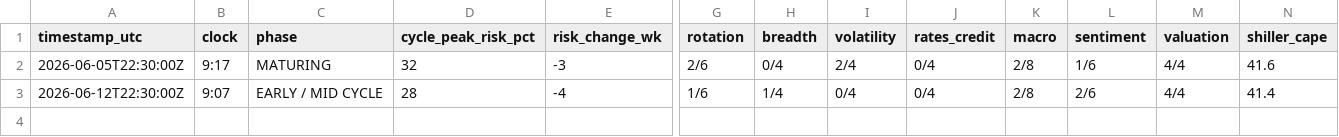
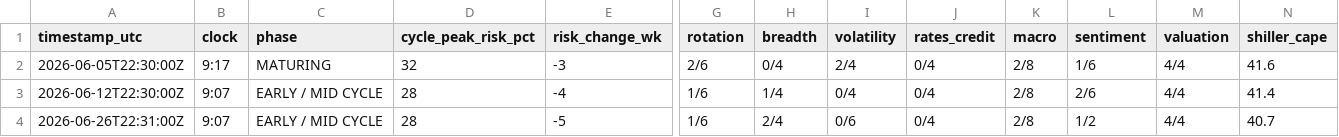
Before and after one commit to natalivm/Market-Vitals, a CSV file: data/cycle_peak_history.csv, drawn as a sheet; only a part is shown, gaps mark what is left out; rows hold the shown columns only; the diff names each change by its address in the sheet, - before the commit and + after, or states it on an @@ line.

```diff
--- a/data/cycle_peak_history.csv
+++ b/data/cycle_peak_history.csv
+row 4: 2026-06-26T22:31:00Z | 9:07 | EARLY / MID CYCLE | 28 | -5 | 1/6 | 2/4 | 0/6 | 0/4 | 2/8 | 1/2 | 4/4 | 40.7
```
Also changed, not shown: 1 other file.
